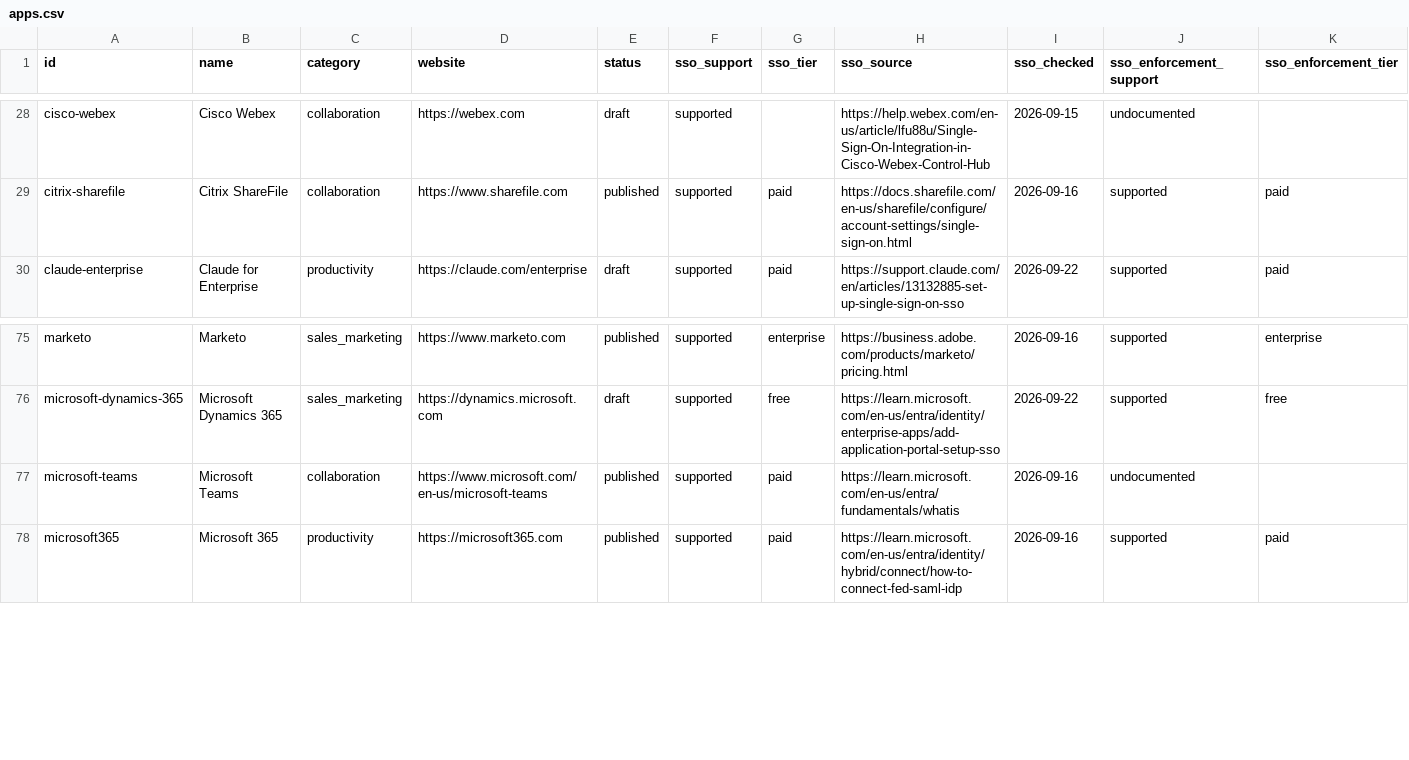
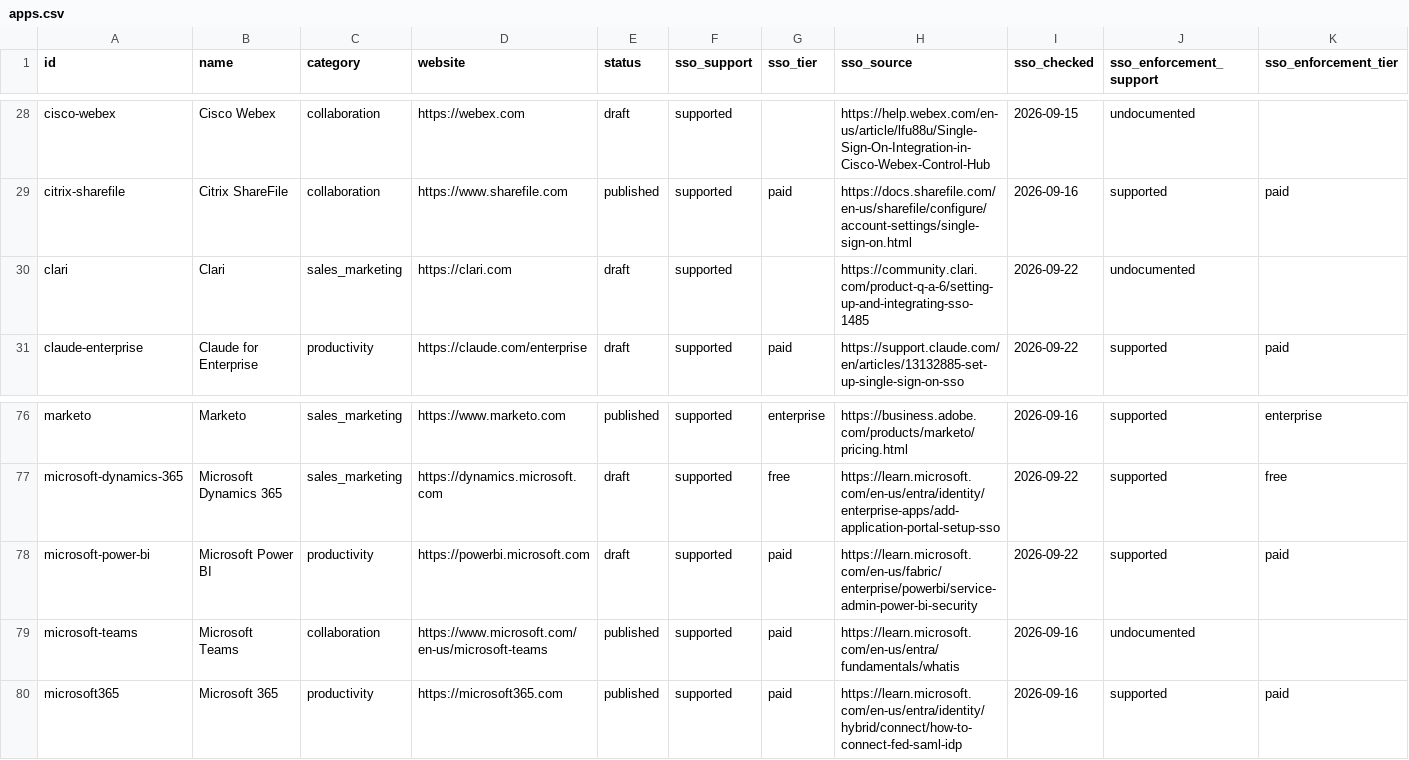
Before and after one commit to prithvikrishnab4u/VetThe.App, a CSV file: site/static/data/apps.csv, drawn as a sheet; only a part is shown, gaps mark what is left out; rows hold the shown columns only; the diff names each change by its address in the sheet, - before the commit and + after, or states it on an @@ line.

```diff
--- a/site/static/data/apps.csv
+++ b/site/static/data/apps.csv
+row 30: clari | Clari | sales_marketing | https://clari.com | draft | supported |  | https://community.clari.com/product-q-a-6/setting-up-and-integrating-sso-1485 | 2026-09-22 | undocumented
+row 78: microsoft-power-bi | Microsoft Power BI | productivity | https://powerbi.microsoft.com | draft | supported | paid | https://learn.microsoft.com/en-us/fabric/enterprise/powerbi/service-admin-power-bi-security | 2026-09-22 | supported | paid
```
Also changed, not shown: 3 other files.
